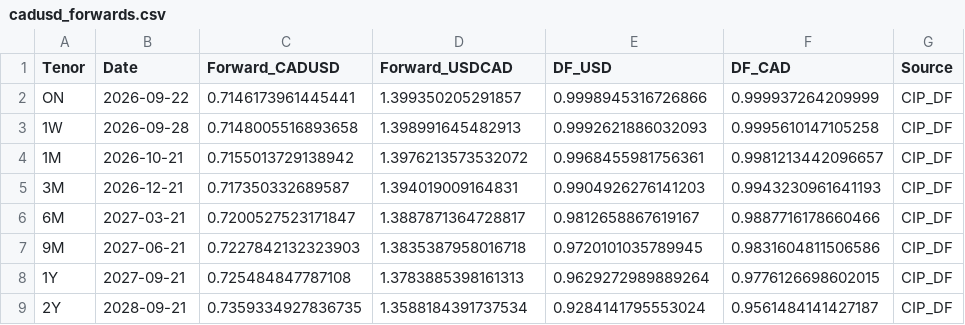
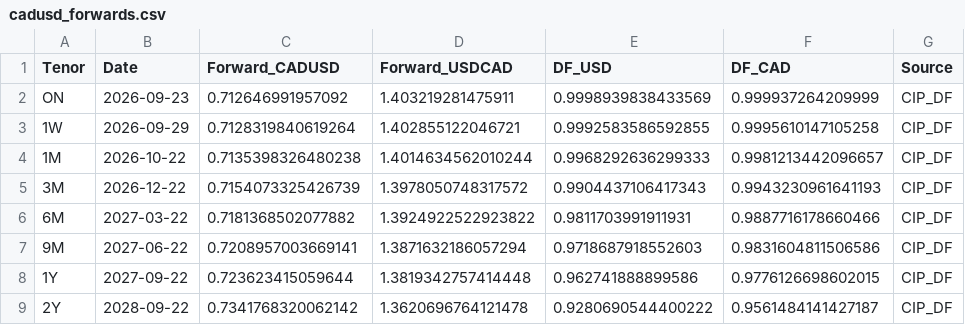
Before and after one commit to ViruAgrawal/sugar11-pipeline, a CSV file: cadusd_forwards.csv, drawn as a sheet; only a part is shown; the diff covers the shown part only.

```diff
--- a/cadusd_forwards.csv
+++ b/cadusd_forwards.csv
@@ -1,9 +1,9 @@
 Tenor,Date,Forward_CADUSD,Forward_USDCAD,DF_USD,DF_CAD,Source
-ON,2026-09-22,0.7146173961445441,1.399350205291857,0.9998945316726866,0.999937264209999,CIP_DF
-1W,2026-09-28,0.7148005516893658,1.398991645482913,0.9992621886032093,0.9995610147105258,CIP_DF
-1M,2026-10-21,0.7155013729138942,1.3976213573532072,0.9968455981756361,0.9981213442096657,CIP_DF
-3M,2026-12-21,0.717350332689587,1.394019009164831,0.9904926276141203,0.9943230961641193,CIP_DF
-6M,2027-03-21,0.7200527523171847,1.3887871364728817,0.9812658867619167,0.9887716178660466,CIP_DF
-9M,2027-06-21,0.7227842132323903,1.3835387958016718,0.9720101035789945,0.9831604811506586,CIP_DF
-1Y,2027-09-21,0.725484847787108,1.3783885398161313,0.9629272989889264,0.9776126698602015,CIP_DF
-2Y,2028-09-21,0.7359334927836735,1.3588184391737534,0.9284141795553024,0.9561484141427187,CIP_DF
+ON,2026-09-23,0.712646991957092,1.403219281475911,0.9998939838433569,0.999937264209999,CIP_DF
+1W,2026-09-29,0.7128319840619264,1.402855122046721,0.9992583586592855,0.9995610147105258,CIP_DF
+1M,2026-10-22,0.7135398326480238,1.4014634562010244,0.9968292636299333,0.9981213442096657,CIP_DF
+3M,2026-12-22,0.7154073325426739,1.3978050748317572,0.9904437106417343,0.9943230961641193,CIP_DF
+6M,2027-03-22,0.7181368502077882,1.3924922522923822,0.9811703991911931,0.9887716178660466,CIP_DF
+9M,2027-06-22,0.7208957003669141,1.3871632186057294,0.9718687918552603,0.9831604811506586,CIP_DF
+1Y,2027-09-22,0.723623415059644,1.3819342757414448,0.962741888899586,0.9776126698602015,CIP_DF
+2Y,2028-09-22,0.7341768320062142,1.3620696764121478,0.9280690544400222,0.9561484141427187,CIP_DF
```
Also changed, not shown: 12 edited cells elsewhere in this file, cadusd_spot.csv, sb_forward.csv, 2 other files.
